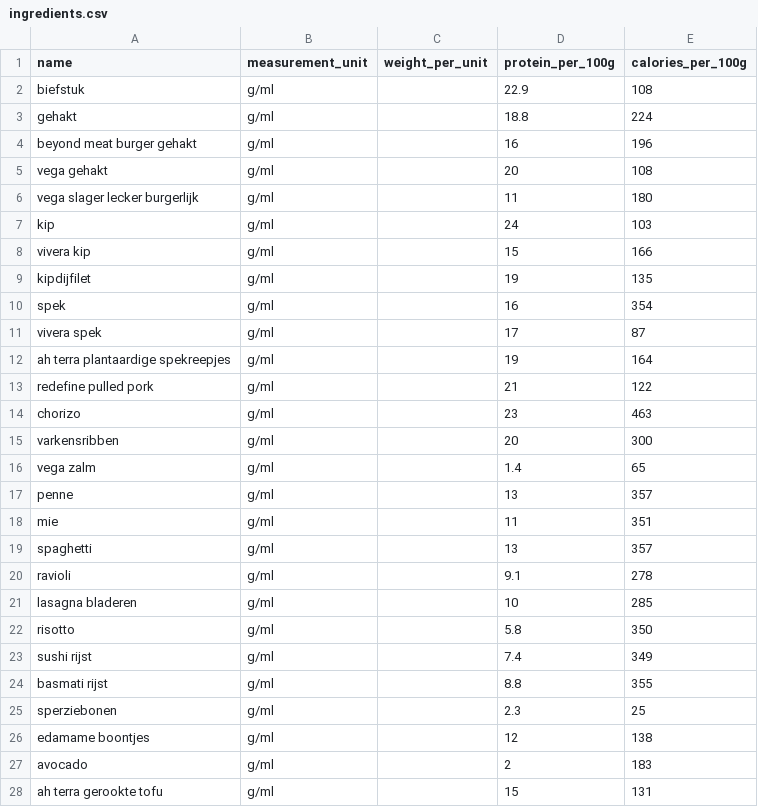
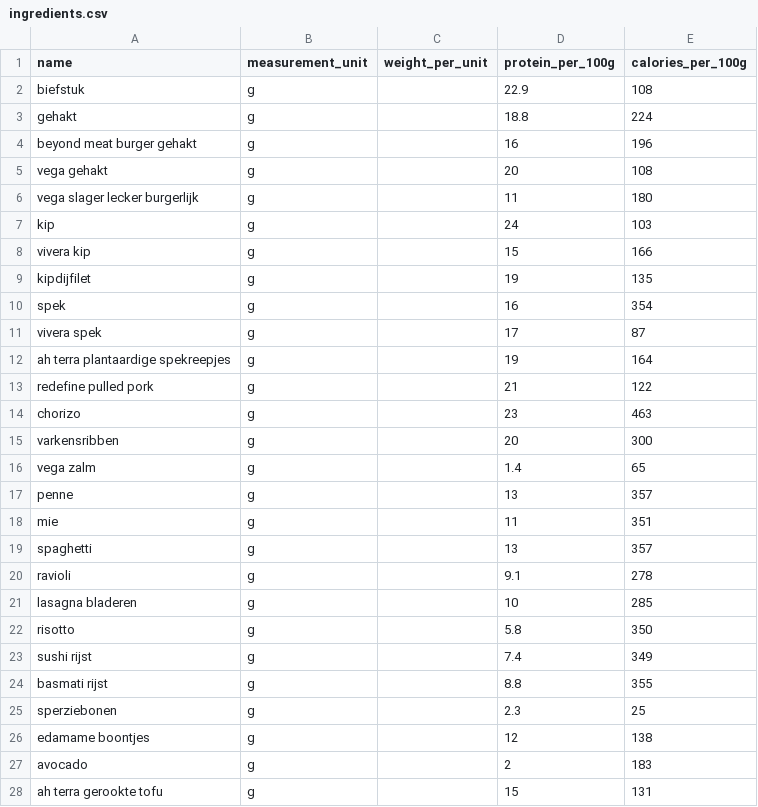
Before and after one commit to Wijnandvdm/nom-stats, a CSV file: configuration/ingredients.csv, drawn as a sheet; only a part is shown; the diff covers the shown part only.

```diff
--- a/configuration/ingredients.csv
+++ b/configuration/ingredients.csv
@@ -1,28 +1,28 @@
 name,measurement_unit,weight_per_unit,protein_per_100g,calories_per_100g
-biefstuk,g/ml,,22.9,108
-gehakt,g/ml,,18.8,224
-beyond meat burger gehakt,g/ml,,16,196
-vega gehakt,g/ml,,20,108
-vega slager lecker burgerlijk,g/ml,,11,180
-kip,g/ml,,24,103
-vivera kip,g/ml,,15,166
-kipdijfilet,g/ml,,19,135
-spek,g/ml,,16,354
-vivera spek,g/ml,,17,87
-ah terra plantaardige spekreepjes,g/ml,,19,164
-redefine pulled pork,g/ml,,21,122
-chorizo,g/ml,,23,463
-varkensribben,g/ml,,20,300
-vega zalm,g/ml,,1.4,65
-penne,g/ml,,13,357
-mie,g/ml,,11,351
-spaghetti,g/ml,,13,357
-ravioli,g/ml,,9.1,278
-lasagna bladeren,g/ml,,10,285
-risotto,g/ml,,5.8,350
-sushi rijst,g/ml,,7.4,349
-basmati rijst,g/ml,,8.8,355
-sperziebonen,g/ml,,2.3,25
-edamame boontjes,g/ml,,12,138
-avocado,g/ml,,2,183
-ah terra gerookte tofu,g/ml,,15,131
+biefstuk,g,,22.9,108
+gehakt,g,,18.8,224
+beyond meat burger gehakt,g,,16,196
+vega gehakt,g,,20,108
+vega slager lecker burgerlijk,g,,11,180
+kip,g,,24,103
+vivera kip,g,,15,166
+kipdijfilet,g,,19,135
+spek,g,,16,354
+vivera spek,g,,17,87
+ah terra plantaardige spekreepjes,g,,19,164
+redefine pulled pork,g,,21,122
+chorizo,g,,23,463
+varkensribben,g,,20,300
+vega zalm,g,,1.4,65
+penne,g,,13,357
+mie,g,,11,351
+spaghetti,g,,13,357
+ravioli,g,,9.1,278
+lasagna bladeren,g,,10,285
+risotto,g,,5.8,350
+sushi rijst,g,,7.4,349
+basmati rijst,g,,8.8,355
+sperziebonen,g,,2.3,25
+edamame boontjes,g,,12,138
+avocado,g,,2,183
+ah terra gerookte tofu,g,,15,131
```
Also changed, not shown: 62 edited cells elsewhere in this file, 1 other file.
